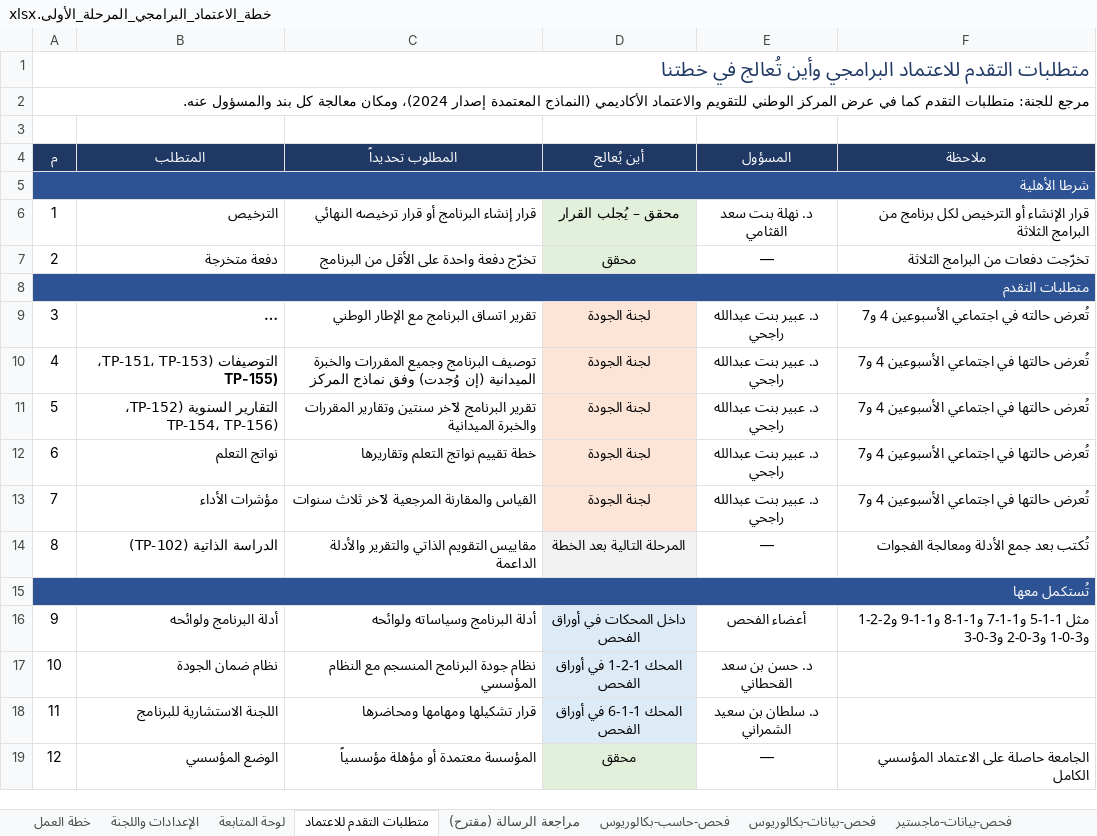
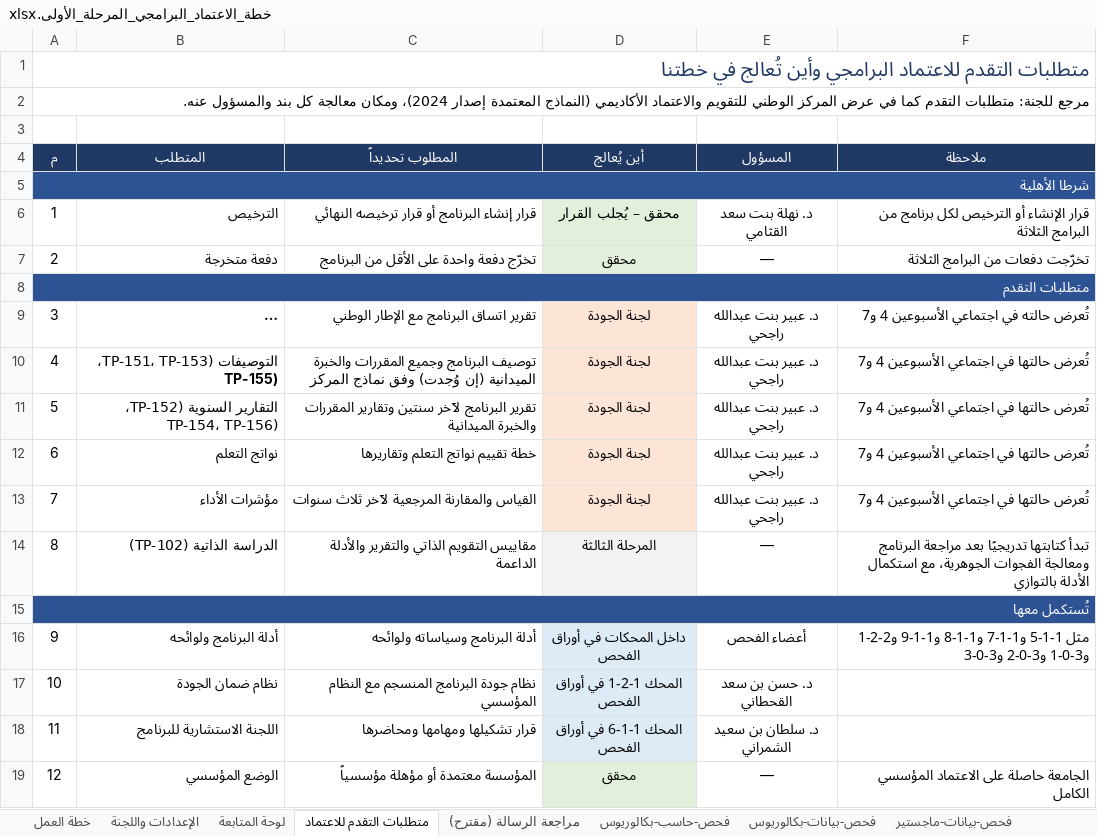
Before and after one commit to Nahlah/Test, an Excel workbook: خطة_الاعتماد_البرامجي_المرحلة_الأولى.xlsx, sheet متطلبات التقدم للاعتماد, drawn as a sheet; long unchanged cells end in …; values as stored, in another font and other column widths than the file's, no borders; the diff names each change by its address in the sheet, - before the commit and + after, or states it on an @@ line.

```diff
--- a/خطة_الاعتماد_البرامجي_المرحلة_الأولى.xlsx (sheet متطلبات التقدم للاعتماد)
+++ b/خطة_الاعتماد_البرامجي_المرحلة_الأولى.xlsx (sheet متطلبات التقدم للاعتماد)
-D14 (أين يُعالج): المرحلة التالية بعد الخطة
+D14 (أين يُعالج): المرحلة الثالثة
-F14 (ملاحظة): تُكتب بعد جمع الأدلة ومعالجة الفجوات
+F14 (ملاحظة): تبدأ كتابتها تدريجيًا بعد مراجعة البرنامج ومعالجة الفجوات الجوهرية، مع استكمال الأدلة بالتوازي
```
Also changed, not shown: sheet خطة العمل, sheet الإعدادات واللجنة.
